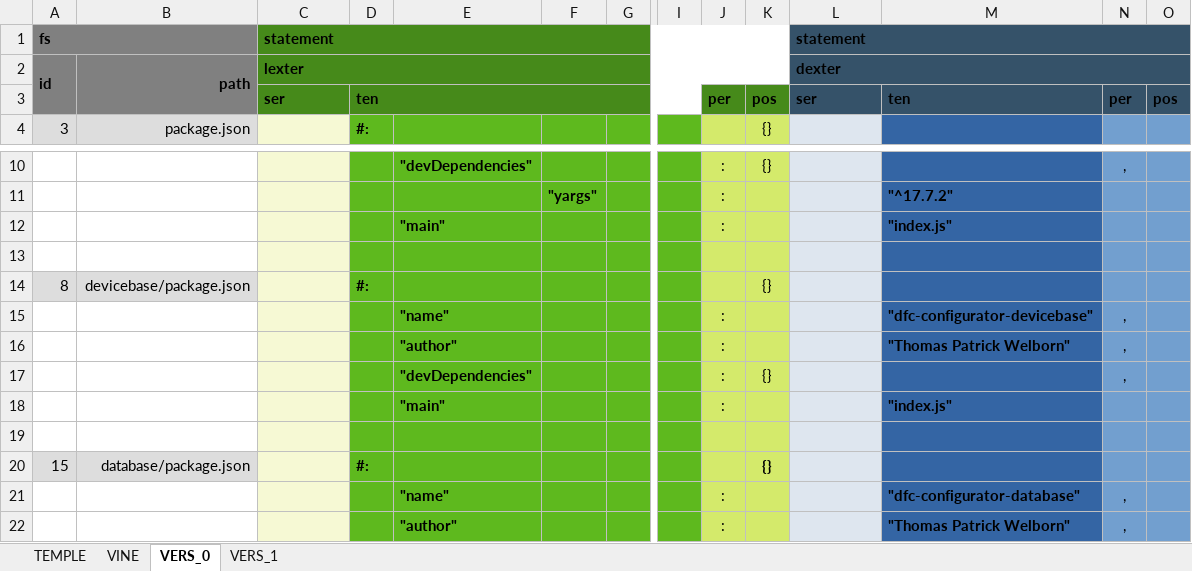
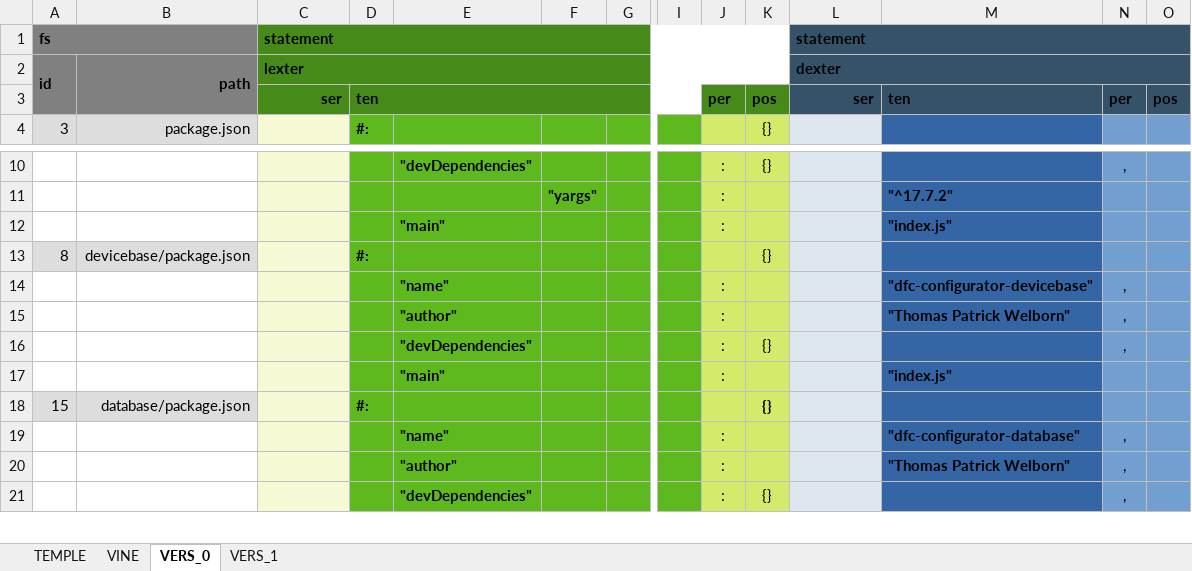
Before and after one commit to thomaspatrickwelborn/Digital-Flux-Capacitor, an Excel workbook: demonstrament/projects/001/development.xlsx, sheet VERS_0, drawn as a sheet; only a part is shown, gaps mark what is left out; the shorter side is filled out with more unchanged rows; values as stored, in another font and other column widths than the file's, no borders; rows hold the shown columns only; the diff names each change by its address in the sheet, - before the commit and + after, or states it on an @@ line.

```diff
--- a/demonstrament/projects/001/development.xlsx (sheet VERS_0)
+++ b/demonstrament/projects/001/development.xlsx (sheet VERS_0)
-C3 alignment: left
+C3 alignment: right
-L3 alignment: left
+L3 alignment: right
-row 13: (empty)
-row 19: (empty)
```
Also changed, not shown: sheet VINE, sheet VERS_1, 14 other files.
